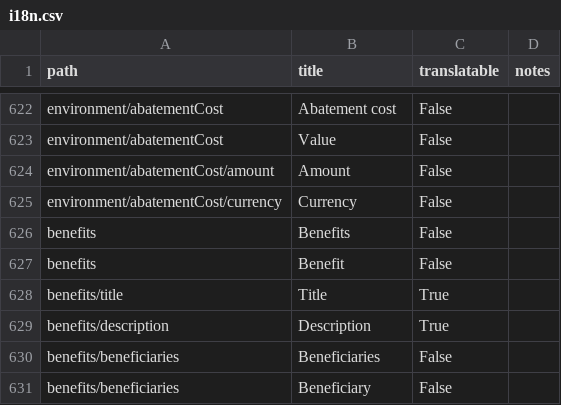
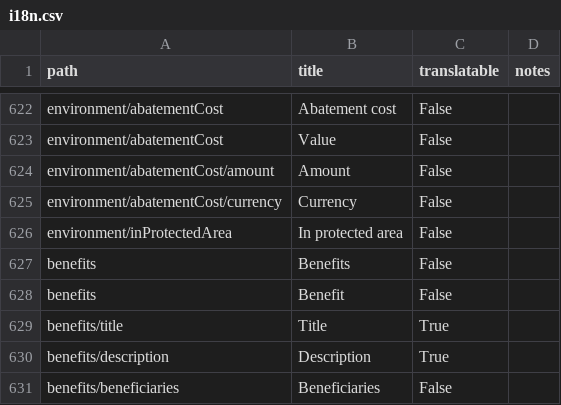
Before and after one commit to open-contracting/infrastructure, a CSV file: docs/_static/i18n.csv, drawn as a sheet; only a part is shown, gaps mark what is left out; the shorter side is filled out with more unchanged rows; the diff names each change by its address in the sheet, - before the commit and + after, or states it on an @@ line.

Commit message:
project-schema.json: Add environment.inProtectedArea

```diff
--- a/docs/_static/i18n.csv
+++ b/docs/_static/i18n.csv
+row 626: environment/inProtectedArea | In protected area | False
```
Also changed, not shown: 3 other files.
